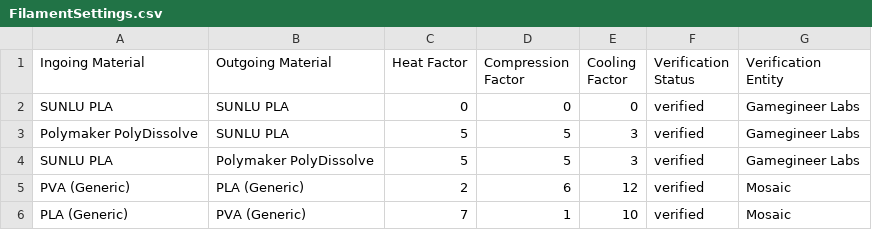
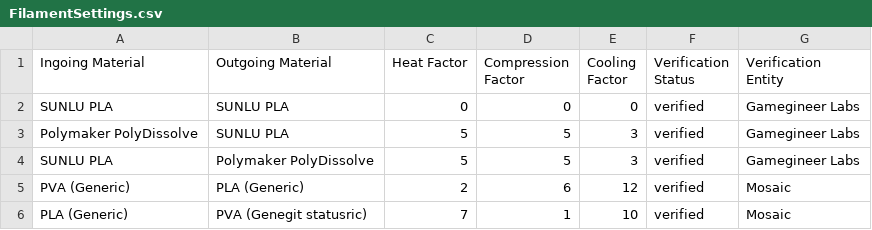
Before and after one commit to GamegineerLabs/Mosaic-Palette-3-Splice-Settings, a CSV file: FilamentSettings.csv, drawn as a sheet.

Commit message:
added Filament Settings CSV

```diff
--- a/FilamentSettings.csv
+++ b/FilamentSettings.csv
@@ -5,2 +5,2 @@ SUNLU PLA,Polymaker PolyDissolve,5,5,3,verified,Gamegineer Labs
 PVA (Generic),PLA (Generic),2,6,12,verified,Mosaic
-PLA (Generic), PVA (Generic),7,1,10,verified,Mosaic
+PLA (Generic), PVA (Genegit statusric),7,1,10,verified,Mosaic
```
